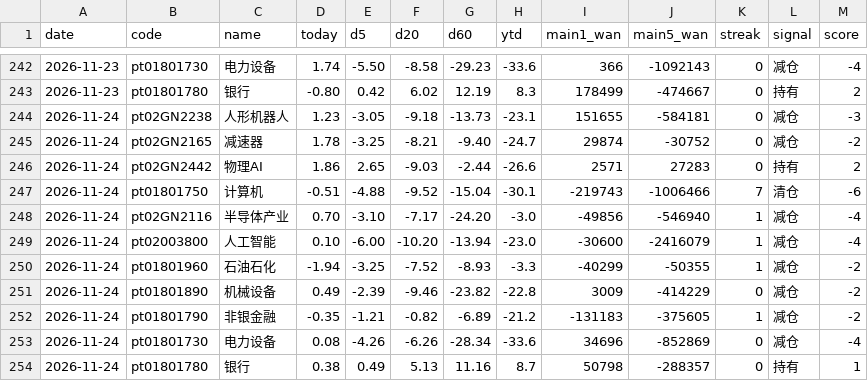
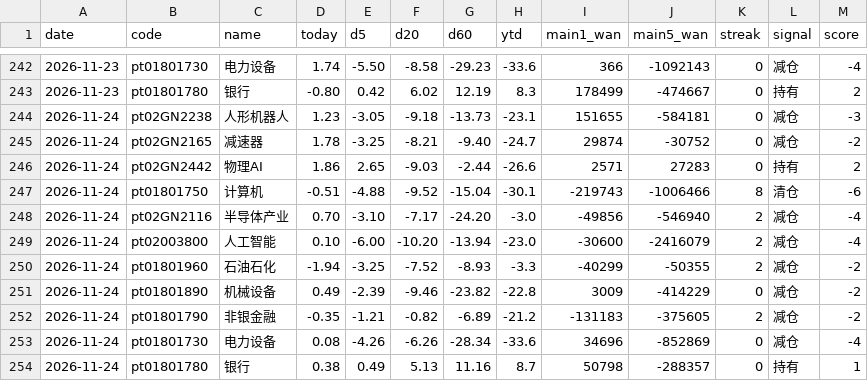
Before and after one commit to lycoris183/a-share-radar, a CSV file: data/daily_log.csv, drawn as a sheet; only a part is shown, gaps mark what is left out.

```diff
--- a/data/daily_log.csv
+++ b/data/daily_log.csv
@@ -246,8 +246,8 @@
 2026-11-24,pt02GN2442,物理AI,1.86,2.65,-9.03,-2.44,-26.6,2571,27283,0,持有,2
-2026-11-24,pt01801750,计算机,-0.51,-4.88,-9.52,-15.04,-30.1,-219743,-1006466,7,清仓,-6
-2026-11-24,pt02GN2116,半导体产业,0.70,-3.10,-7.17,-24.20,-3.0,-49856,-546940,1,减仓,-4
-2026-11-24,pt02003800,人工智能,0.10,-6.00,-10.20,-13.94,-23.0,-30600,-2416079,1,减仓,-4
-2026-11-24,pt01801960,石油石化,-1.94,-3.25,-7.52,-8.93,-3.3,-40299,-50355,1,减仓,-2
+2026-11-24,pt01801750,计算机,-0.51,-4.88,-9.52,-15.04,-30.1,-219743,-1006466,8,清仓,-6
+2026-11-24,pt02GN2116,半导体产业,0.70,-3.10,-7.17,-24.20,-3.0,-49856,-546940,2,减仓,-4
+2026-11-24,pt02003800,人工智能,0.10,-6.00,-10.20,-13.94,-23.0,-30600,-2416079,2,减仓,-4
+2026-11-24,pt01801960,石油石化,-1.94,-3.25,-7.52,-8.93,-3.3,-40299,-50355,2,减仓,-2
 2026-11-24,pt01801890,机械设备,0.49,-2.39,-9.46,-23.82,-22.8,3009,-414229,0,减仓,-2
-2026-11-24,pt01801790,非银金融,-0.35,-1.21,-0.82,-6.89,-21.2,-131183,-375605,1,减仓,-2
+2026-11-24,pt01801790,非银金融,-0.35,-1.21,-0.82,-6.89,-21.2,-131183,-375605,2,减仓,-2
 2026-11-24,pt01801730,电力设备,0.08,-4.26,-6.26,-28.34,-33.6,34696,-852869,0,减仓,-4
```
Also changed, not shown: 16 other files.
